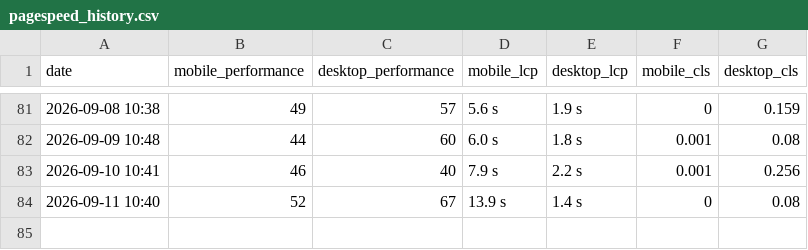
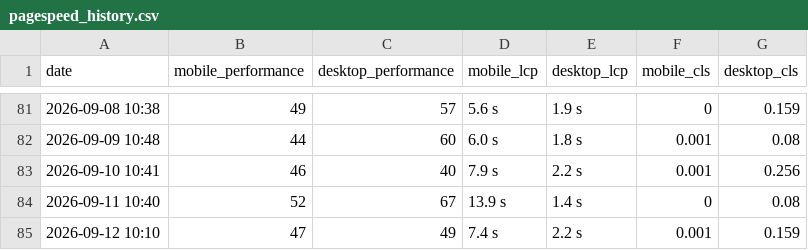
Before and after one commit to orhankemal-code/asra-performance-monitor, a CSV file: reports/pagespeed_history.csv, drawn as a sheet; only a part is shown, gaps mark what is left out; the diff names each change by its address in the sheet, - before the commit and + after, or states it on an @@ line.

```diff
--- a/reports/pagespeed_history.csv
+++ b/reports/pagespeed_history.csv
+row 85: 2026-09-12 10:10 | 47 | 49 | 7.4 s | 2.2 s | 0.001 | 0.159
```
Also changed, not shown: 1 other file.
